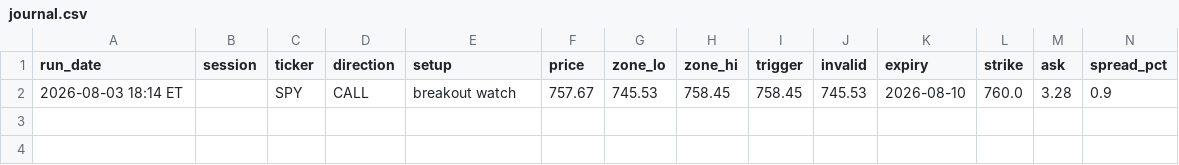
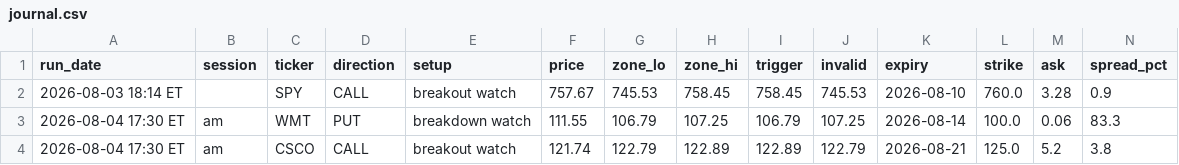
Before and after one commit to Ashit1729/option-scanner, a CSV file: journal.csv, drawn as a sheet; only a part is shown; rows hold the shown columns only; the diff names each change by its address in the sheet, - before the commit and + after, or states it on an @@ line.

Commit message:
scanner 2026-08-04-2130

```diff
--- a/journal.csv
+++ b/journal.csv
+row 3: 2026-08-04 17:30 ET | am | WMT | PUT | breakdown watch | 111.55 | 106.79 | 107.25 | 106.79 | 107.25 | 2026-08-14 | 100.0 | 0.06 | 83.3
+row 4: 2026-08-04 17:30 ET | am | CSCO | CALL | breakout watch | 121.74 | 122.79 | 122.89 | 122.89 | 122.79 | 2026-08-21 | 125.0 | 5.2 | 3.8
```
